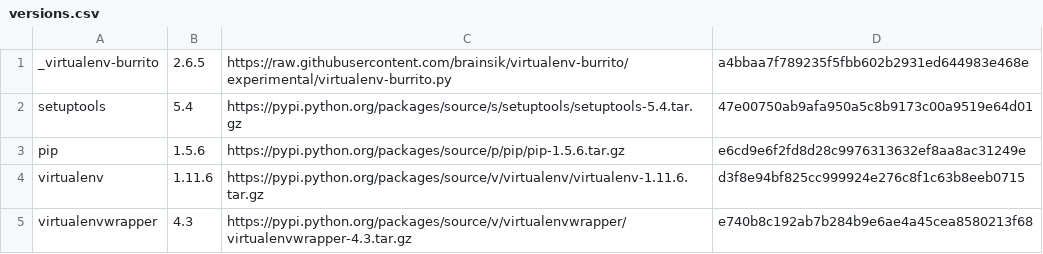
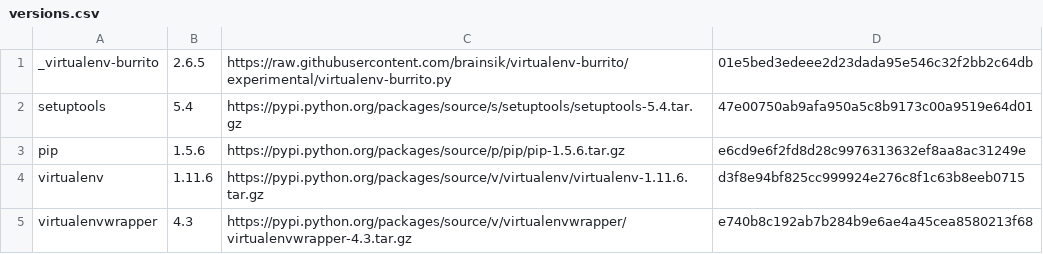
Before and after one commit to brainsik/virtualenv-burrito, a CSV file: versions.csv, drawn as a sheet.

Commit message:
use versioned python lib dir

```diff
--- a/versions.csv
+++ b/versions.csv
@@ -1,2 +1,2 @@
-_virtualenv-burrito,2.6.5,https://raw.githubusercontent.com/brainsik/virtualenv-burrito/experimental/virtualenv-burrito.py,a4bbaa7f789235f5fbb602b2931ed644983e468e
+_virtualenv-burrito,2.6.5,https://raw.githubusercontent.com/brainsik/virtualenv-burrito/experimental/virtualenv-burrito.py,01e5bed3edeee2d23dada95e546c32f2bb2c64db
 setuptools,5.4,https://pypi.python.org/packages/source/s/setuptools/setuptools-5.4.tar.gz,47e00750ab9afa950a5c8b9173c00a9519e64d01
```
Also changed, not shown: 1 other file.
